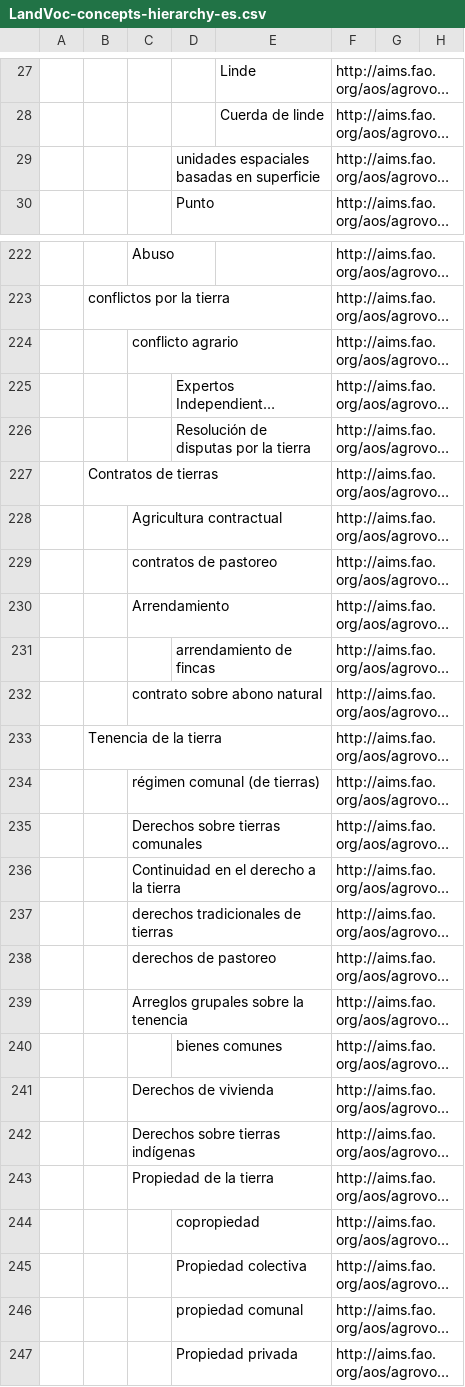
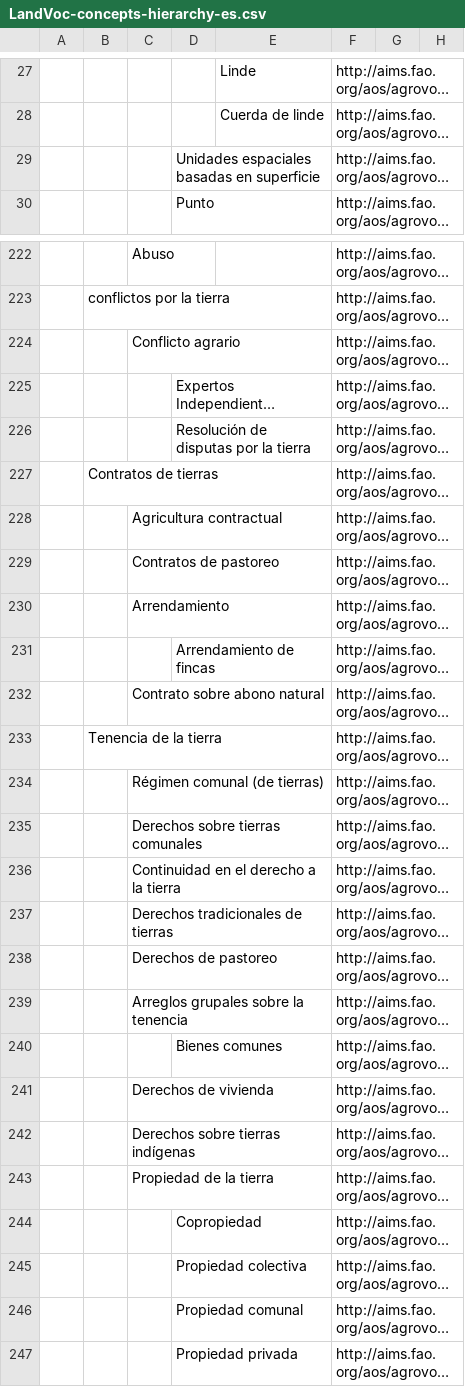
Before and after one commit to silvinabcn/landvoc.org, a CSV file: LandVoc-concepts-hierarchy-es.csv, drawn as a sheet; only a part is shown, gaps mark what is left out; long unchanged cells end in …; the diff covers the shown part only; the diff names each change by its address in the sheet, - before the commit and + after, or states it on an @@ line.

```diff
--- a/LandVoc-concepts-hierarchy-es.csv
+++ b/LandVoc-concepts-hierarchy-es.csv
-D29: unidades espaciales basadas en superficie
+D29: Unidades espaciales basadas en superficie
-C224: conflicto agrario
+C224: Conflicto agrario
-C229: contratos de pastoreo
+C229: Contratos de pastoreo
-D231: arrendamiento de fincas
+D231: Arrendamiento de fincas
-C232: contrato sobre abono natural
+C232: Contrato sobre abono natural
-C234: régimen comunal (de tierras)
+C234: Régimen comunal (de tierras)
-C237: derechos tradicionales de tierras
+C237: Derechos tradicionales de tierras
-C238: derechos de pastoreo
+C238: Derechos de pastoreo
-D240: bienes comunes
+D240: Bienes comunes
-D244: copropiedad
+D244: Copropiedad
-D246: propiedad comunal
+D246: Propiedad comunal
```
Also changed, not shown: 6 added rows and 46 edited cells elsewhere in this file, LandVoc-concepts-hierarchy-en.csv, LandVoc-concepts-hierarchy-fr.csv.
